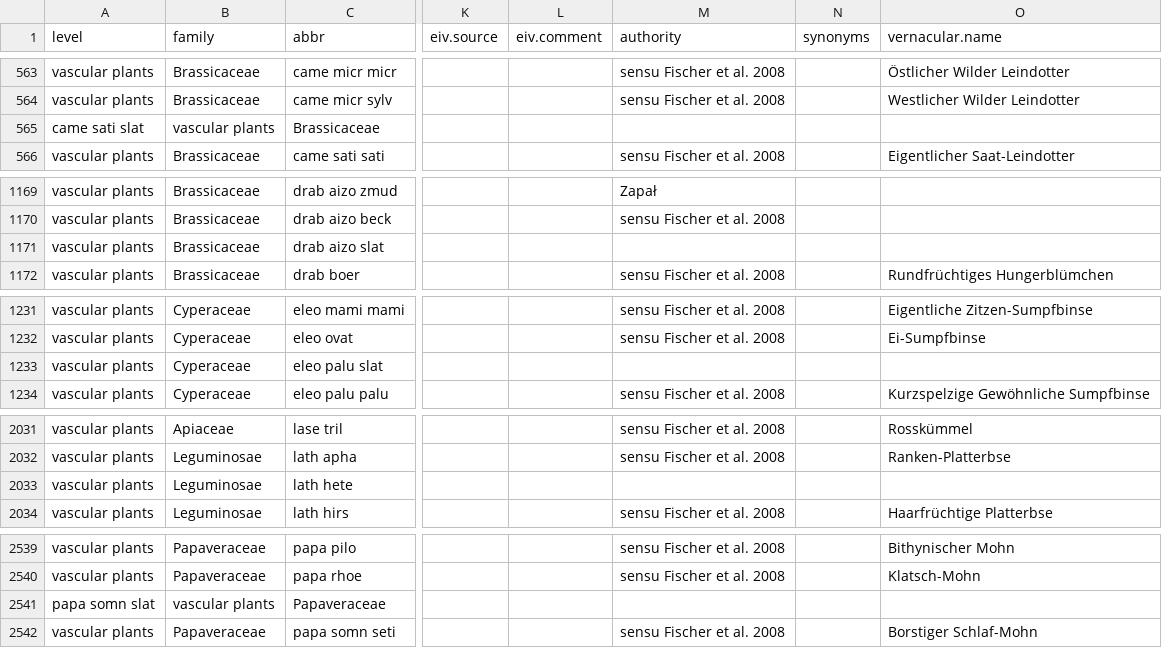
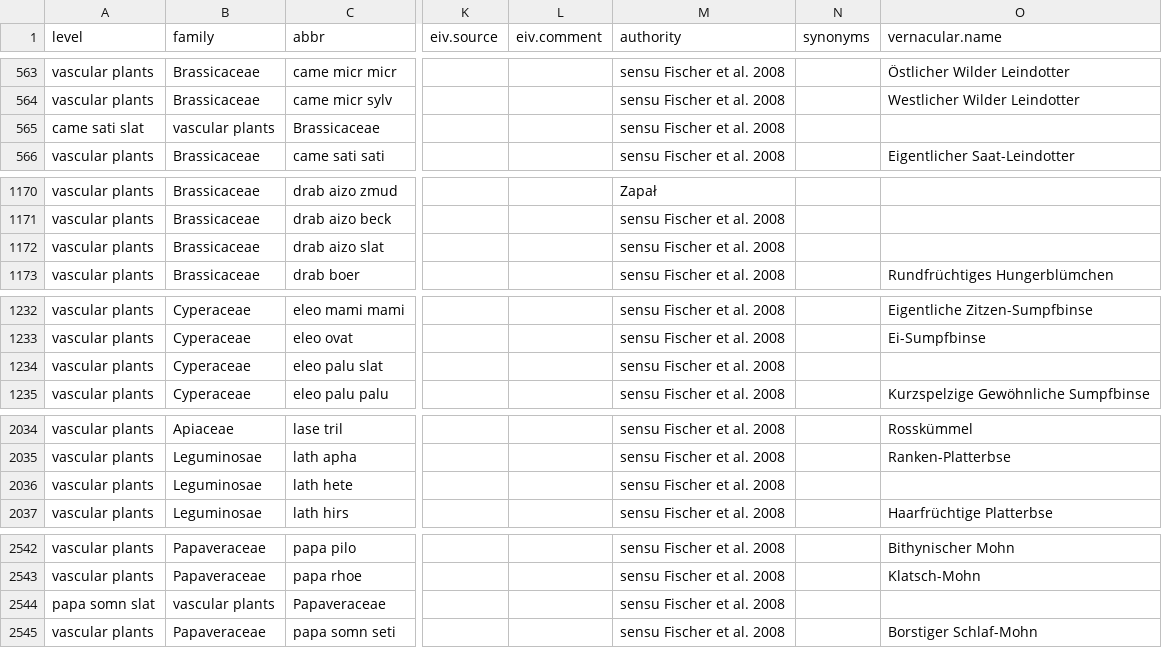
Before and after one commit to kardinal-eros/vegsoup-standards, a CSV file: austrian standard list 2008/austrian standard list 2008.csv, drawn as a sheet; only a part is shown, gaps mark what is left out; addresses are those after the commit; the diff covers the shown part only; the diff names each change by its address in the sheet, - before the commit and + after, or states it on an @@ line.

```diff
--- a/austrian standard list 2008/austrian standard list 2008.csv
+++ b/austrian standard list 2008/austrian standard list 2008.csv
-M565 (authority): (empty)
+M565 (authority): sensu Fischer et al. 2008
-M1172 (authority): (empty)
+M1172 (authority): sensu Fischer et al. 2008
-M1234 (authority): (empty)
+M1234 (authority): sensu Fischer et al. 2008
-M2036 (authority): (empty)
+M2036 (authority): sensu Fischer et al. 2008
-M2544 (authority): (empty)
+M2544 (authority): sensu Fischer et al. 2008
```
Also changed, not shown: 9 added rows and 9 edited cells elsewhere in this file.
